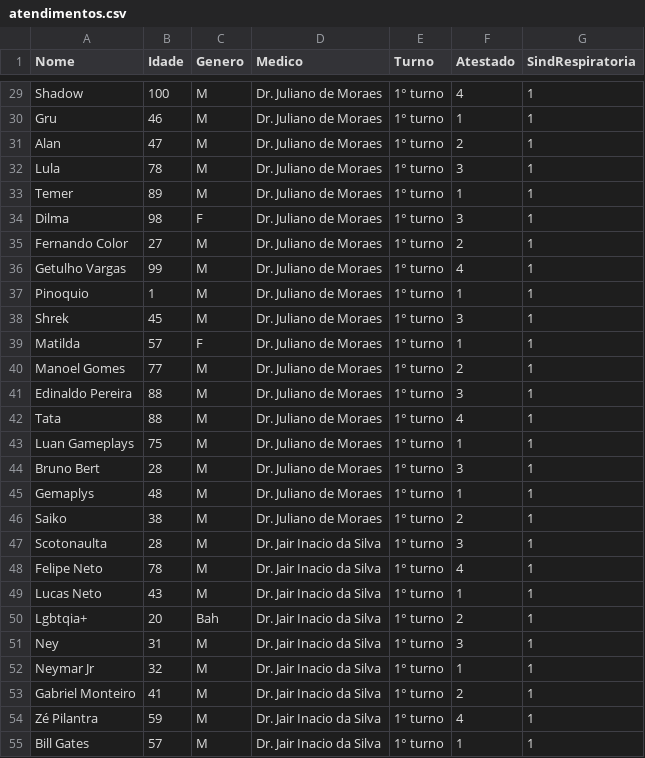
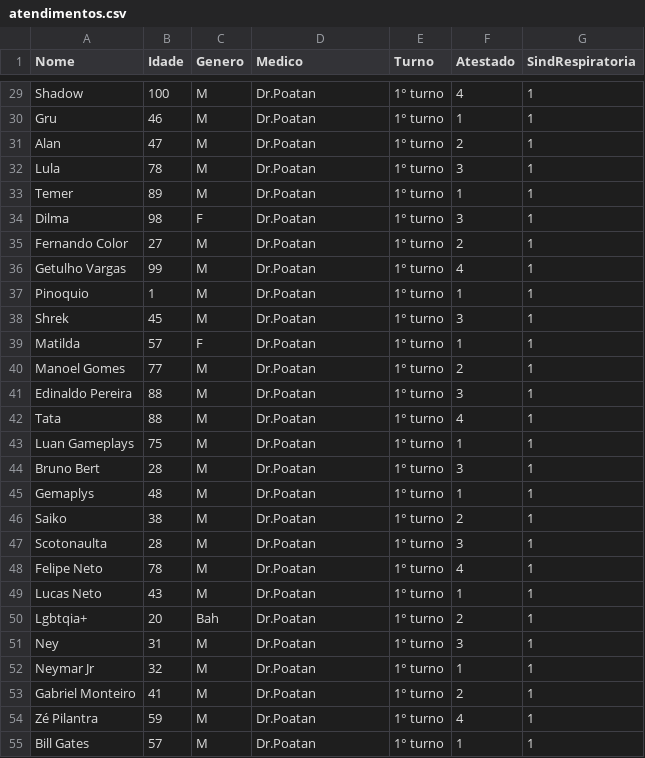
Before and after one commit to KrisLoy/PAM.bs, a CSV file: atendimentos.csv, drawn as a sheet; only a part is shown, gaps mark what is left out; the diff covers the shown part only; the diff names each change by its address in the sheet, - before the commit and + after, or states it on an @@ line.

```diff
--- a/atendimentos.csv
+++ b/atendimentos.csv
-D29:D46 (Medico): Dr. Juliano de Moraes
+D29:D46 (Medico): Dr.Poatan
-D47:D55 (Medico): Dr. Jair Inacio da Silva
+D47:D55 (Medico): Dr.Poatan
```
Also changed, not shown: 124 edited cells elsewhere in this file.
